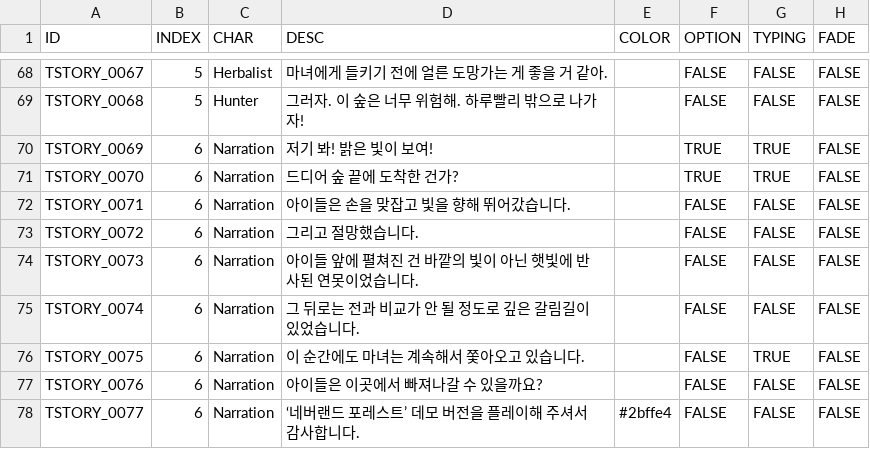
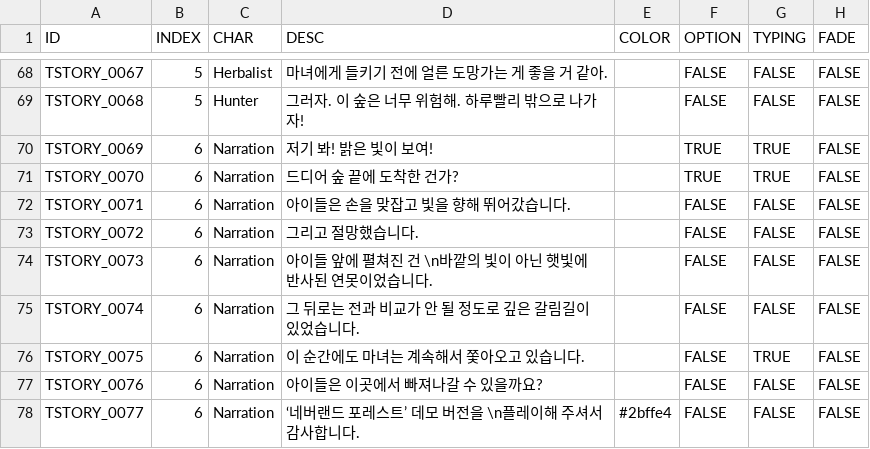
Before and after one commit to 12tg12tg/NeverlandForest, a CSV file: Assets/Resources/Tables/TutorialStoryDataTable.csv, drawn as a sheet; only a part is shown, gaps mark what is left out.

```diff
--- a/Assets/Resources/Tables/TutorialStoryDataTable.csv
+++ b/Assets/Resources/Tables/TutorialStoryDataTable.csv
@@ -73,3 +73,3 @@ TSTORY_0071,6,Narration,아이들은 손을 맞잡고 빛을 향해 뛰어갔습
 TSTORY_0072,6,Narration,그리고 절망했습니다.,,FALSE,FALSE,FALSE
-TSTORY_0073,6,Narration,아이들 앞에 펼쳐진 건 바깥의 빛이 아닌 햇빛에 반사된 연못이었습니다.,,FALSE,FALSE,FALSE
+TSTORY_0073,6,Narration,아이들 앞에 펼쳐진 건 \n바깥의 빛이 아닌 햇빛에 반사된 연못이었습니다.,,FALSE,FALSE,FALSE
 TSTORY_0074,6,Narration,그 뒤로는 전과 비교가 안 될 정도로 깊은 갈림길이 있었습니다.,,FALSE,FALSE,FALSE
@@ -77,2 +77,2 @@ TSTORY_0075,6,Narration,이 순간에도 마녀는 계속해서 쫓아오고 있
 TSTORY_0076,6,Narration,아이들은 이곳에서 빠져나갈 수 있을까요?,,FALSE,FALSE,FALSE
-TSTORY_0077,6,Narration,‘네버랜드 포레스트’ 데모 버전을 플레이해 주셔서 감사합니다.,#2bffe4,FALSE,FALSE,FALSE
+TSTORY_0077,6,Narration,‘네버랜드 포레스트’ 데모 버전을 \n플레이해 주셔서 감사합니다.,#2bffe4,FALSE,FALSE,FALSE
```
Also changed, not shown: 12 other files.
